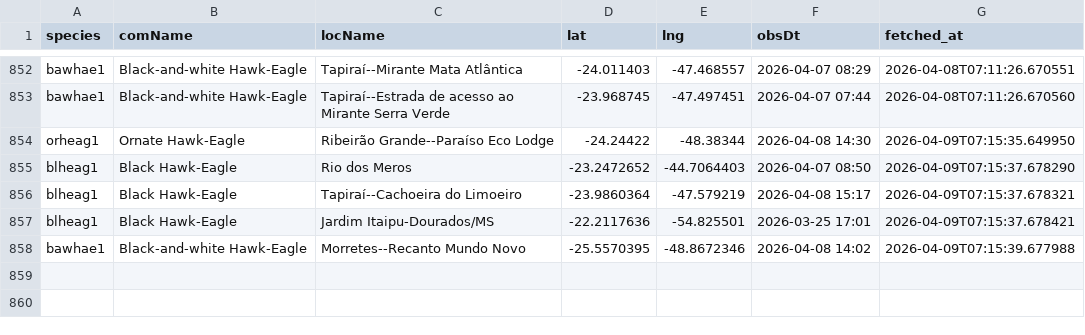
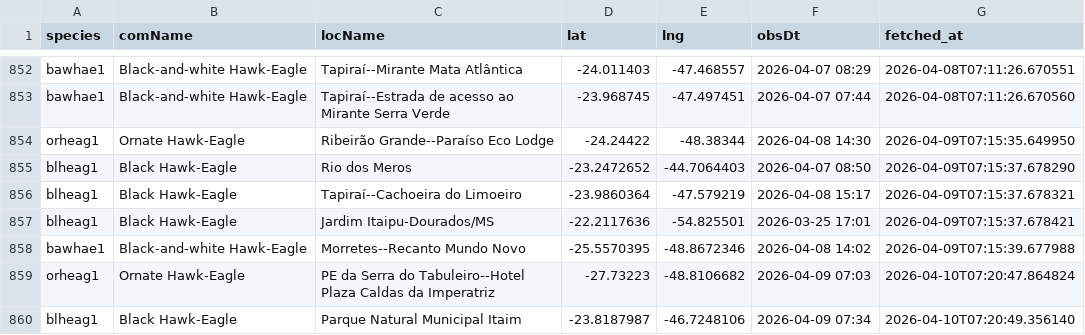
Before and after one commit to LucasEmerickTorrezani/ebird-aguias-de-penacho-dashboard, a CSV file: data/observations.csv, drawn as a sheet; only a part is shown, gaps mark what is left out.

```diff
--- a/data/observations.csv
+++ b/data/observations.csv
@@ -858 +858,3 @@ blheag1,Black Hawk-Eagle,Jardim Itaipu-Dourados/MS,-22.2117636,-54.825501,2026-0
 bawhae1,Black-and-white Hawk-Eagle,Morretes--Recanto Mundo Novo,-25.5570395,-48.8672346,2026-04-08 14:02,2026-04-09T07:15:39.677988
+orheag1,Ornate Hawk-Eagle,PE da Serra do Tabuleiro--Hotel Plaza Caldas da Imperatriz,-27.73223,-48.8106682,2026-04-09 07:03,2026-04-10T07:20:47.864824
+blheag1,Black Hawk-Eagle,Parque Natural Municipal Itaim,-23.8187987,-46.7248106,2026-04-09 07:34,2026-04-10T07:20:49.356140
```
